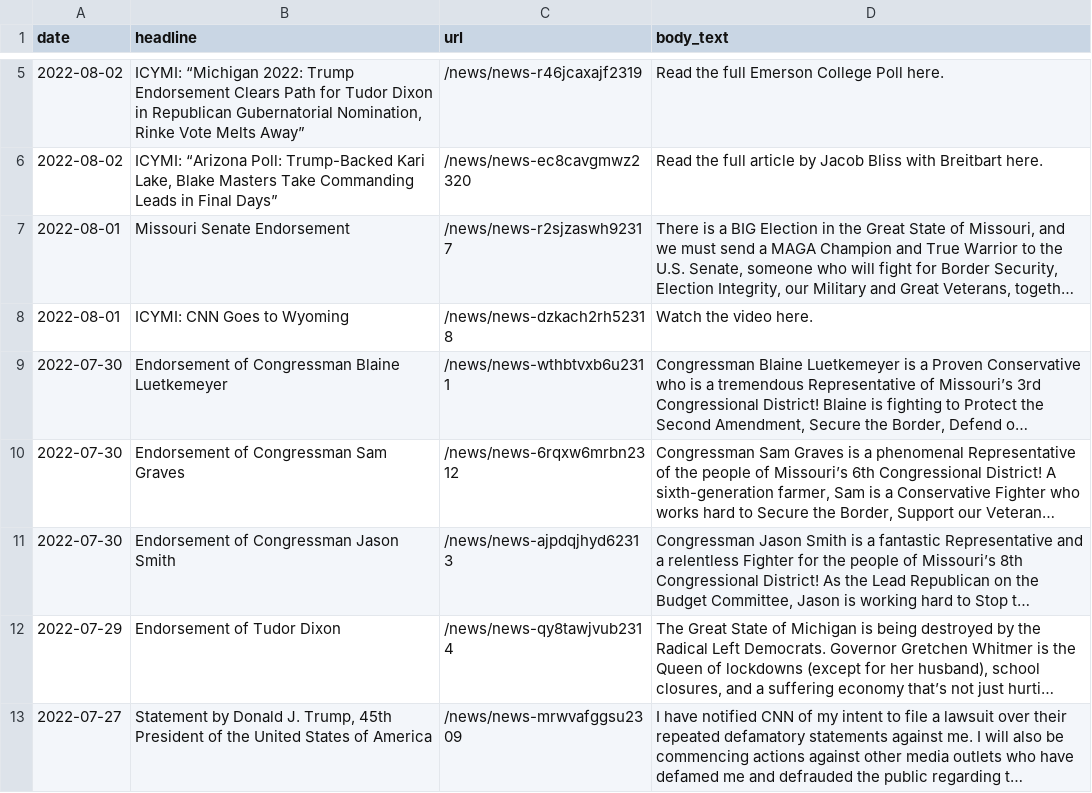
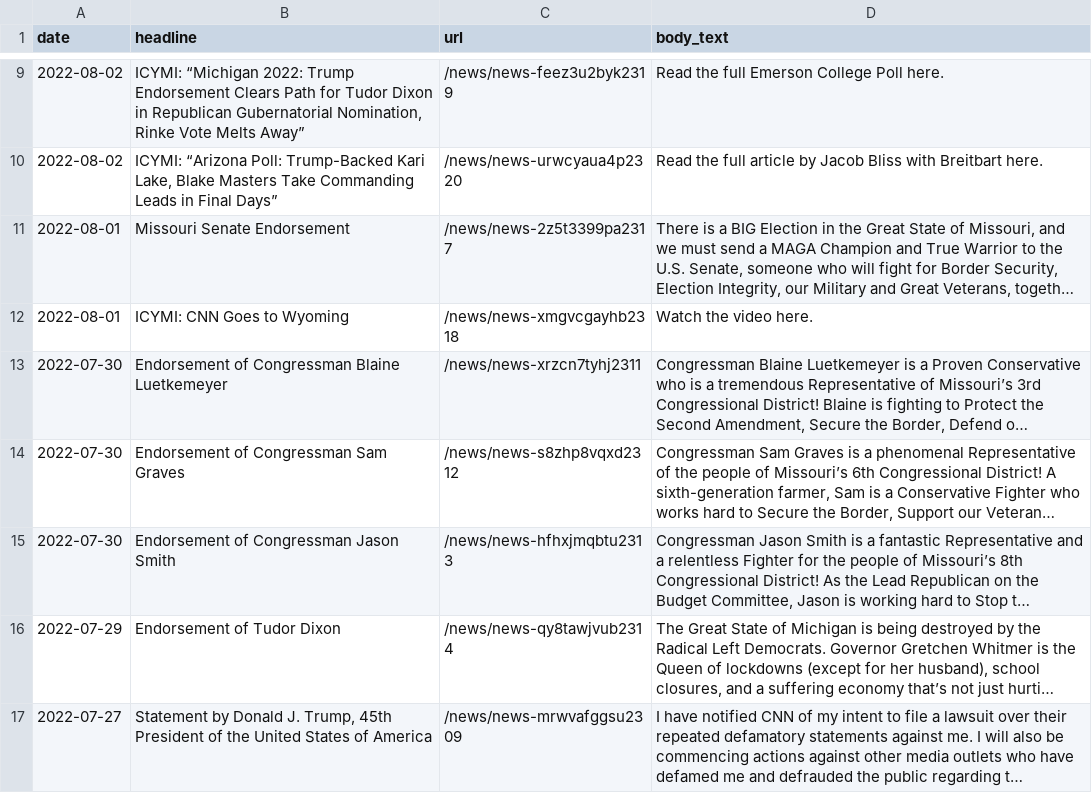
Before and after one commit to gridviz/trump-releases, a CSV file: data/processed/all_press_releases_latest.csv, drawn as a sheet; only a part is shown, gaps mark what is left out; long unchanged cells end in …; addresses are those after the commit; the diff covers the shown part only; the diff names each change by its address in the sheet, - before the commit and + after, or states it on an @@ line.

```diff
--- a/data/processed/all_press_releases_latest.csv
+++ b/data/processed/all_press_releases_latest.csv
-C9 (url): /news/news-r46jcaxajf2319
+C9 (url): /news/news-feez3u2byk2319
-C10 (url): /news/news-ec8cavgmwz2320
+C10 (url): /news/news-urwcyaua4p2320
-C11 (url): /news/news-r2sjzaswh92317
+C11 (url): /news/news-2z5t3399pa2317
-C12 (url): /news/news-dzkach2rh52318
+C12 (url): /news/news-xmgvcgayhb2318
-C13 (url): /news/news-wthbtvxb6u2311
+C13 (url): /news/news-xrzcn7tyhj2311
-C14 (url): /news/news-6rqxw6mrbn2312
+C14 (url): /news/news-s8zhp8vqxd2312
-C15 (url): /news/news-ajpdqjhyd62313
+C15 (url): /news/news-hfhxjmqbtu2313
```
Also changed, not shown: 4 added rows, 4 removed rows and 3 edited cells elsewhere in this file, data/all_endorsements_urls.csv, 1 other file.
